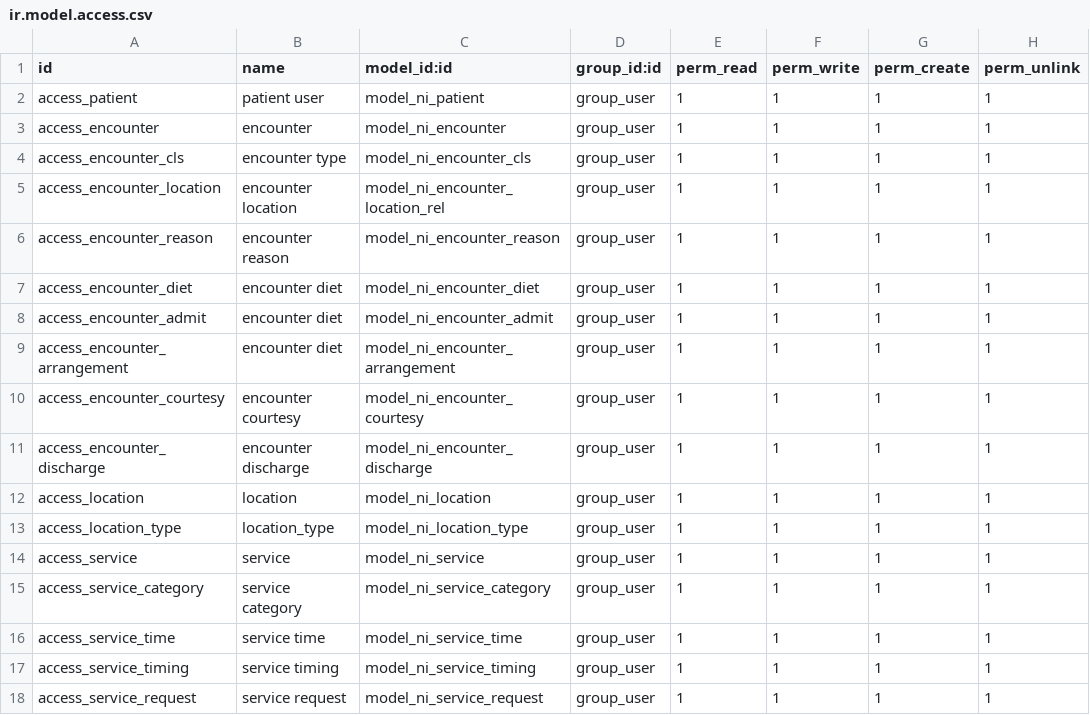
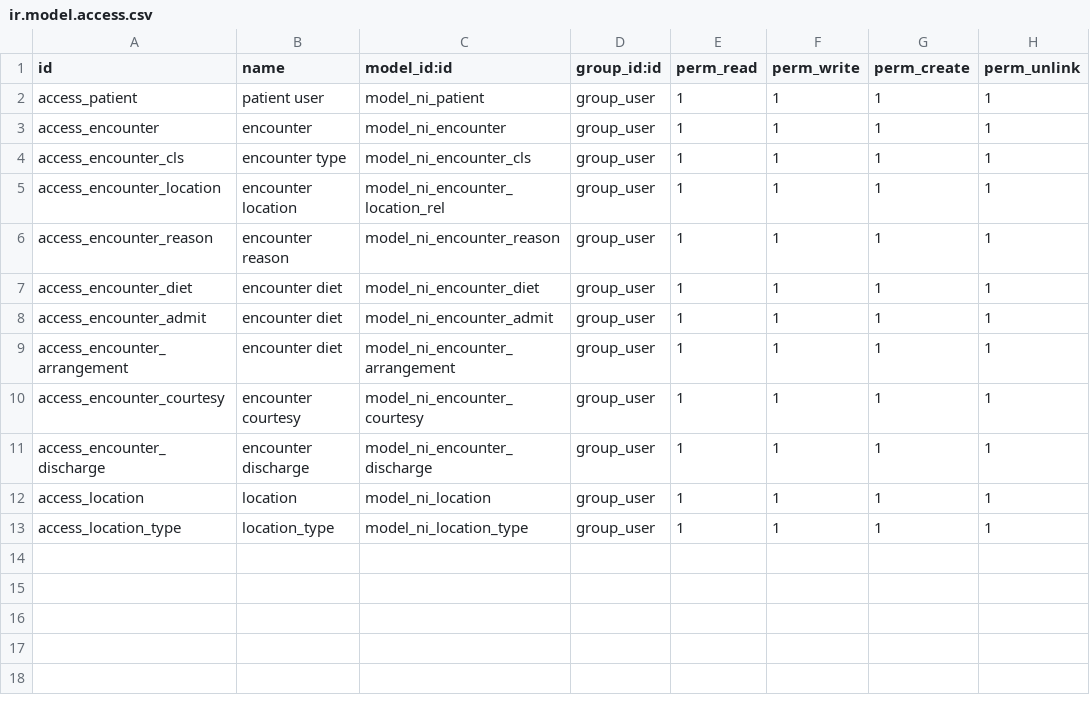
Before and after one commit to nirun-life/nirun, a CSV file: nirun_patient/security/ir.model.access.csv, drawn as a sheet.

Commit message:
[ADD] nirun_service: manage healthcare service and request

```diff
--- a/nirun_patient/security/ir.model.access.csv
+++ b/nirun_patient/security/ir.model.access.csv
@@ -13,6 +13 @@ access_location,location,model_ni_location,group_user,1,1,1,1
 access_location_type,location_type,model_ni_location_type,group_user,1,1,1,1
-access_service,service,model_ni_service,group_user,1,1,1,1
-access_service_category,service category,model_ni_service_category,group_user,1,1,1,1
-access_service_time,service time,model_ni_service_time,group_user,1,1,1,1
-access_service_timing,service timing,model_ni_service_timing,group_user,1,1,1,1
-access_service_request,service request,model_ni_service_request,group_user,1,1,1,1
```
Also changed, not shown: 36 other files.
